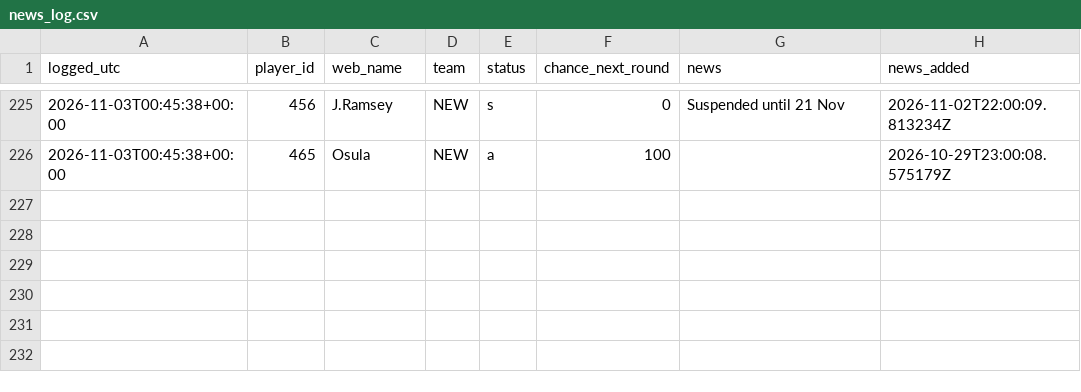
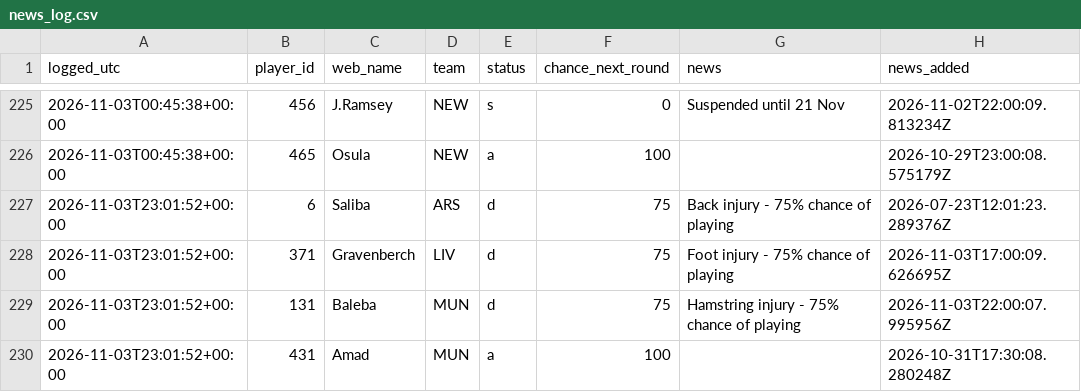
Before and after one commit to vagabondsscrapbook/fpl_data, a CSV file: news_log.csv, drawn as a sheet; only a part is shown, gaps mark what is left out.

```diff
--- a/news_log.csv
+++ b/news_log.csv
@@ -226 +226,5 @@ logged_utc,player_id,web_name,team,status,chance_next_round,news,news_added
 2026-11-03T00:45:38+00:00,465,Osula,NEW,a,100,,2026-10-29T23:00:08.575179Z
+2026-11-03T23:01:52+00:00,6,Saliba,ARS,d,75,Back injury - 75% chance of playing,2026-07-23T12:01:23.289376Z
+2026-11-03T23:01:52+00:00,371,Gravenberch,LIV,d,75,Foot injury - 75% chance of playing,2026-11-03T17:00:09.626695Z
+2026-11-03T23:01:52+00:00,131,Baleba,MUN,d,75,Hamstring injury - 75% chance of playing,2026-11-03T22:00:07.995956Z
+2026-11-03T23:01:52+00:00,431,Amad,MUN,a,100,,2026-10-31T17:30:08.280248Z
```
Also changed, not shown: players.csv, players_extra.csv, 1 other file.
